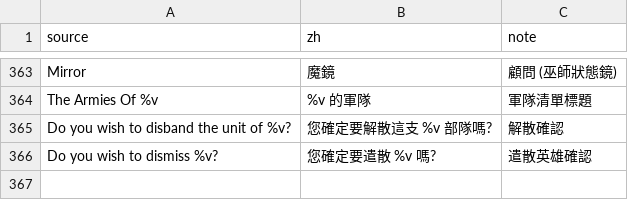
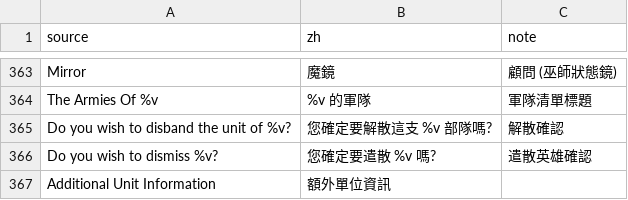
Before and after one commit to wicanr2/master-of-magic-cht, a TSV file: docs/strings/ui.tsv, drawn as a sheet; only a part is shown, gaps mark what is left out.

```diff
--- a/docs/strings/ui.tsv
+++ b/docs/strings/ui.tsv
@@ -366 +366,2 @@ Do you wish to disband the unit of %v?	您確定要解散這支 %v 部隊嗎?
 Do you wish to dismiss %v?	您確定要遣散 %v 嗎?	遣散英雄確認
+Additional Unit Information	額外單位資訊
```
Also changed, not shown: docs/strings/templates.tsv, 4 other files.
